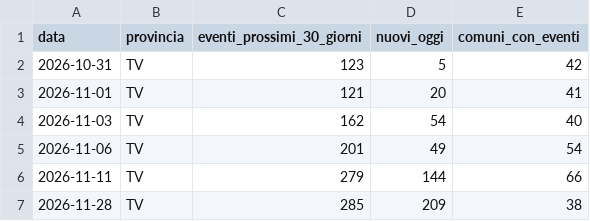
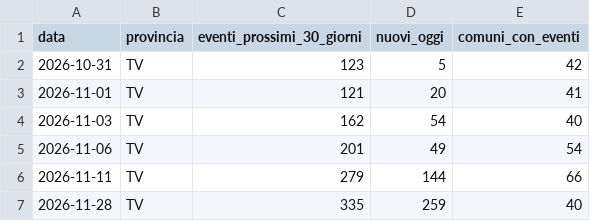
Before and after one commit to onoffdesign/andiamoo, a CSV file: ops/saturazione.csv, drawn as a sheet.

```diff
--- a/ops/saturazione.csv
+++ b/ops/saturazione.csv
@@ -6,2 +6,2 @@ data,provincia,eventi_prossimi_30_giorni,nuovi_oggi,comuni_con_eventi
 2026-11-11,TV,279,144,66
-2026-11-28,TV,285,209,38
+2026-11-28,TV,335,259,40
```
Also changed, not shown: 23 other files.
